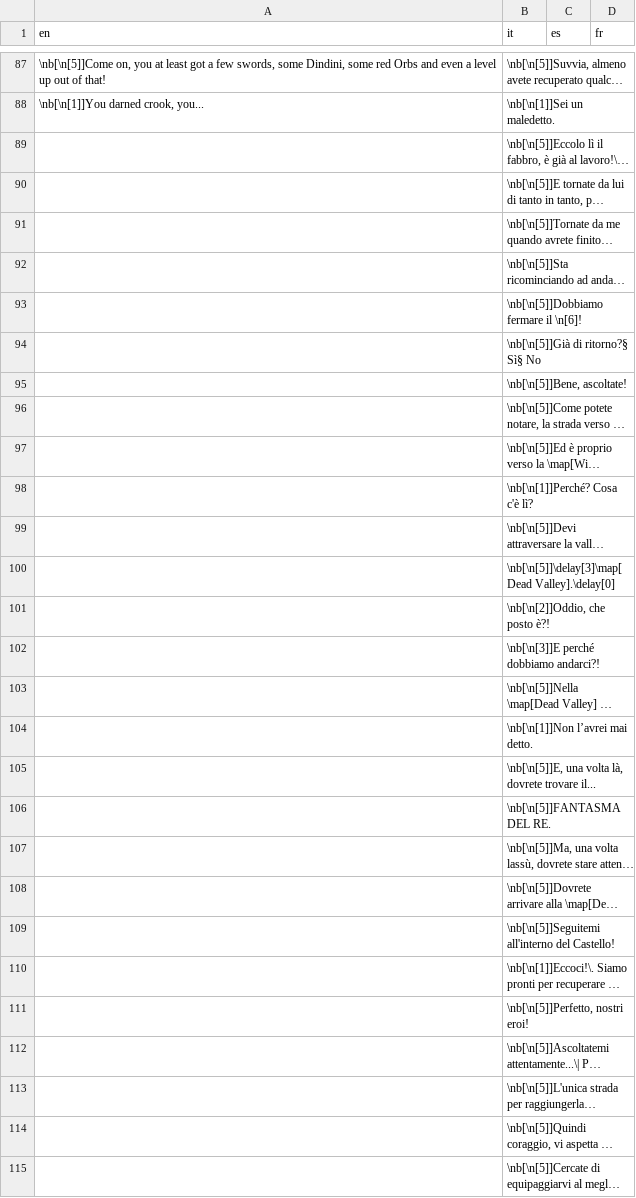
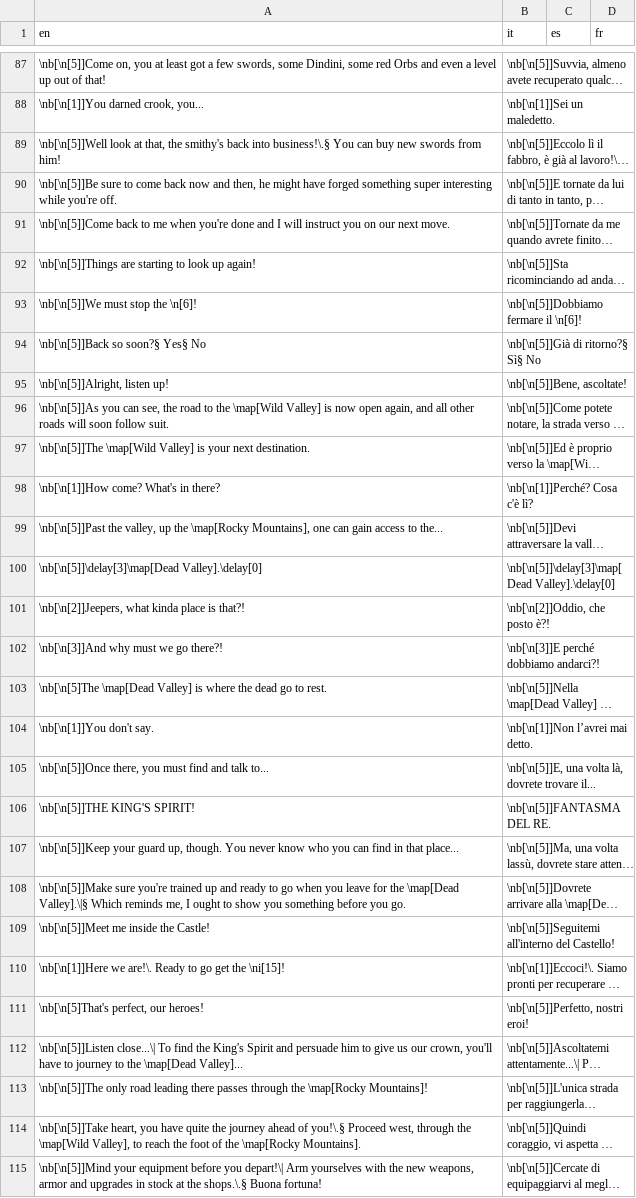
Before and after one commit to stesproject/Locale-oh2, a CSV file: map15.csv, drawn as a sheet; only a part is shown, gaps mark what is left out; long unchanged cells end in …; the diff covers the shown part only; the diff names each change by its address in the sheet, - before the commit and + after, or states it on an @@ line.

```diff
--- a/map15.csv
+++ b/map15.csv
-A89 (en): (empty)
+A89 (en): \nb[\n[5]]Well look at that, the smithy's back into business!\.§ You can buy new swords from him!
-A90 (en): (empty)
+A90 (en): \nb[\n[5]]Be sure to come back now and then, he might have forged something super interesting while you're off.
-A91 (en): (empty)
+A91 (en): \nb[\n[5]]Come back to me when you're done and I will instruct you on our next move.
-A92 (en): (empty)
+A92 (en): \nb[\n[5]]Things are starting to look up again!
-A93 (en): (empty)
+A93 (en): \nb[\n[5]]We must stop the \n[6]!
-A94 (en): (empty)
+A94 (en): \nb[\n[5]]Back so soon?§ Yes§ No
-A95 (en): (empty)
+A95 (en): \nb[\n[5]]Alright, listen up!
-A96 (en): (empty)
+A96 (en): \nb[\n[5]]As you can see, the road to the \map[Wild Valley] is now open again, and all other roads will soon follow suit.
-A97 (en): (empty)
+A97 (en): \nb[\n[5]]The \map[Wild Valley] is your next destination.
-A98 (en): (empty)
+A98 (en): \nb[\n[1]]How come? What's in there?
-A99 (en): (empty)
+A99 (en): \nb[\n[5]]Past the valley, up the \map[Rocky Mountains], one can gain access to the...
-A100 (en): (empty)
+A100 (en): \nb[\n[5]]\delay[3]\map[Dead Valley].\delay[0]
-A101 (en): (empty)
+A101 (en): \nb[\n[2]]Jeepers, what kinda place is that?!
-A102 (en): (empty)
+A102 (en): \nb[\n[3]]And why must we go there?!
-A103 (en): (empty)
+A103 (en): \nb[\n[5]The \map[Dead Valley] is where the dead go to rest.
-A104 (en): (empty)
+A104 (en): \nb[\n[1]]You don't say.
-A105 (en): (empty)
+A105 (en): \nb[\n[5]]Once there, you must find and talk to...
-A106 (en): (empty)
+A106 (en): \nb[\n[5]]THE KING'S SPIRIT!
-A107 (en): (empty)
+A107 (en): \nb[\n[5]]Keep your guard up, though. You never know who you can find in that place...
-A108 (en): (empty)
+A108 (en): \nb[\n[5]]Make sure you're trained up and ready to go when you leave for the \map[Dead Valley].\|§ Which reminds me, I ought to show you something before you go.
-A109 (en): (empty)
+A109 (en): \nb[\n[5]]Meet me inside the Castle!
-A110 (en): (empty)
+A110 (en): \nb[\n[1]]Here we are!\. Ready to go get the \ni[15]!
-A111 (en): (empty)
+A111 (en): \nb[\n[5]That's perfect, our heroes!
-A112 (en): (empty)
+A112 (en): \nb[\n[5]]Listen close...\| To find the King's Spirit and persuade him to give us our crown, you'll have to journey to the \map[Dead Valley]...
-A113 (en): (empty)
+A113 (en): \nb[\n[5]]The only road leading there passes through the \map[Rocky Mountains]!
-A114 (en): (empty)
+A114 (en): \nb[\n[5]]Take heart, you have quite the journey ahead of you!\.§ Proceed west, through the \map[Wild Valley], to reach the foot of the \map[Rocky Mountains].
-A115 (en): (empty)
+A115 (en): \nb[\n[5]]Mind your equipment before you depart!\| Arm yourselves with the new weapons, armor and upgrades in stock at the shops.\.§ Buona fortuna!
```
Also changed, not shown: 23 edited cells elsewhere in this file, db.csv, map16.csv, 1 other file.
